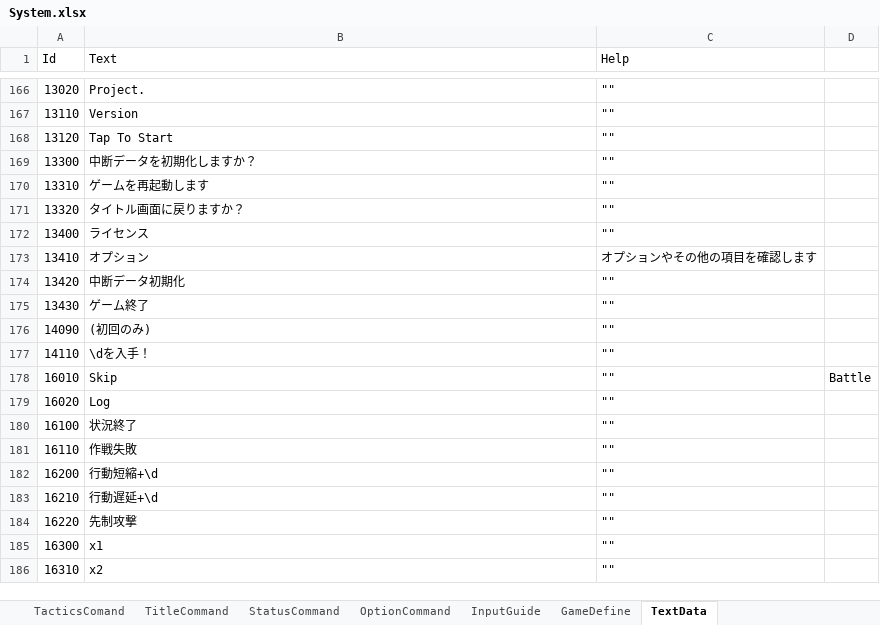
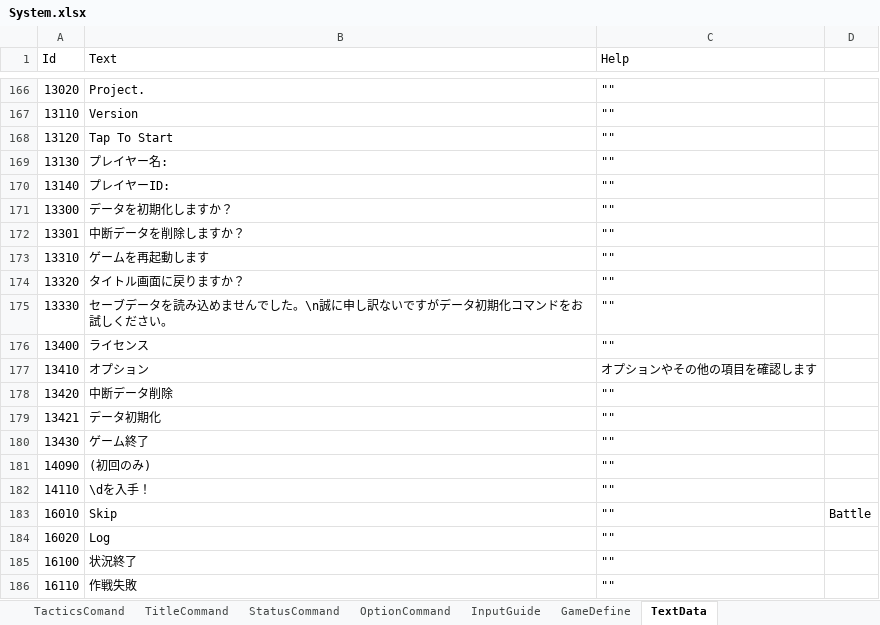
Before and after one commit to seedsclaft/unity, an Excel workbook: Assets/Data/System.xlsx, sheet TextData, drawn as a sheet; only a part is shown, gaps mark what is left out; the shorter side is filled out with more unchanged rows; values as stored, in another font and other column widths than the file's, no borders; addresses are those after the commit; the diff names each change by its address in the sheet, - before the commit and + after, or states it on an @@ line.

```diff
--- a/Assets/Data/System.xlsx (sheet TextData)
+++ b/Assets/Data/System.xlsx (sheet TextData)
+row 169: 13130 | プレイヤー名: | ""
+row 170: 13140 | プレイヤーID: | ""
-B171 (Text): 中断データを初期化しますか？
+B171 (Text): データを初期化しますか？
+row 172: 13301 | 中断データを削除しますか？ | ""
+row 175: 13330 | セーブデータを読み込めませんでした。\n誠に申し訳ないですがデータ初期化コマンドをお試しください。 | ""
-B178 (Text): 中断データ初期化
+B178 (Text): 中断データ削除
+row 179: 13421 | データ初期化 | ""
```
Also changed, not shown: Assets/Data/Actors.xlsx, Assets/Data/Enemies.xlsx, 31 other files.
